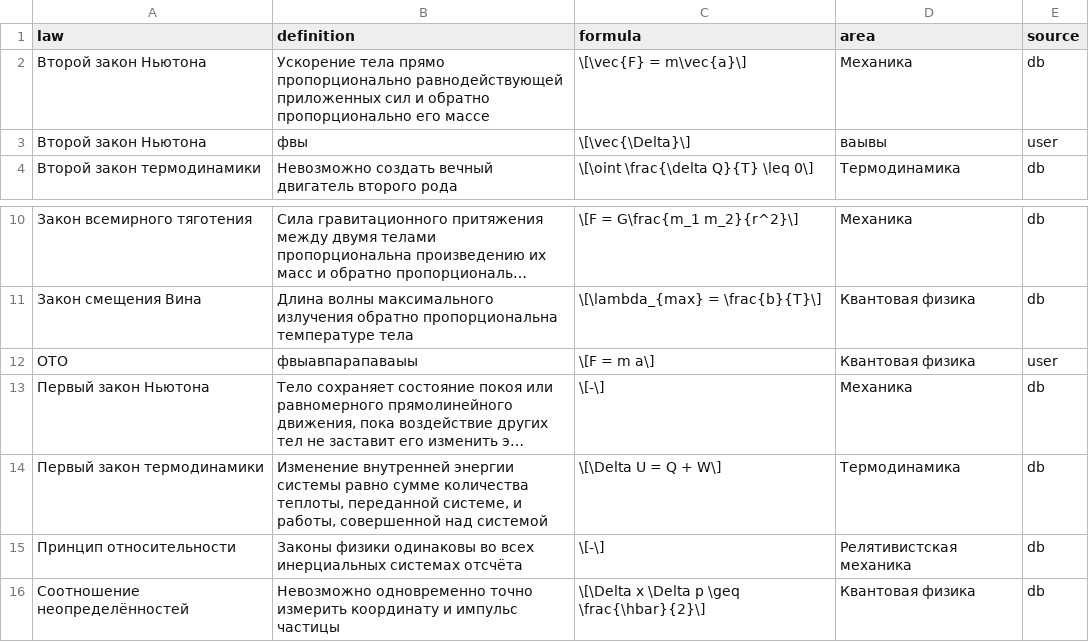
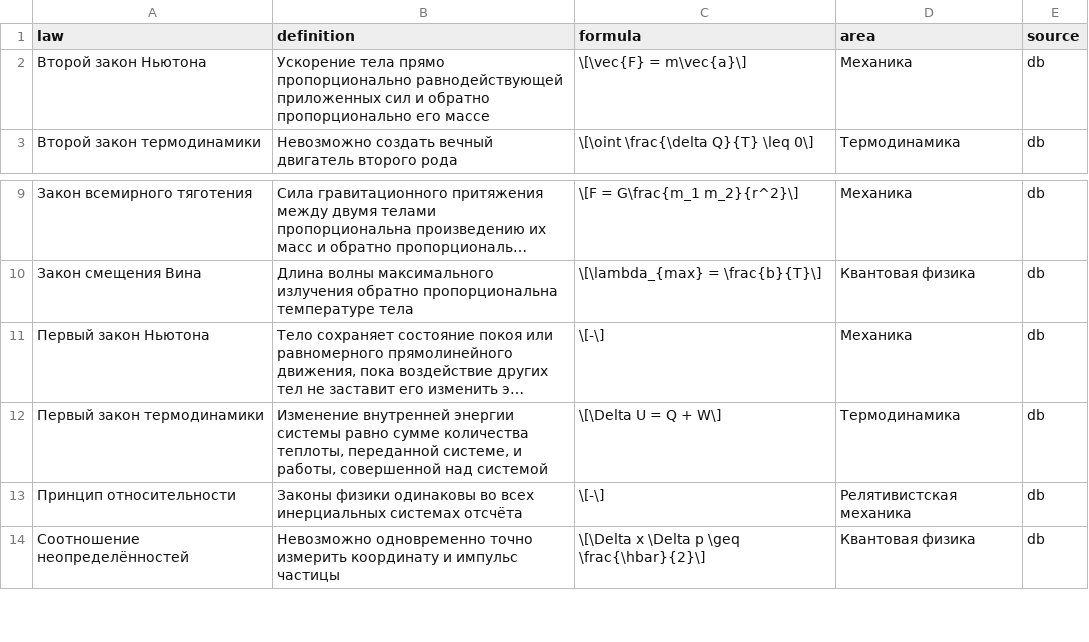
Before and after one commit to korliakov/phys_laws, a CSV file: data/laws.csv, drawn as a sheet; only a part is shown, gaps mark what is left out; long unchanged cells end in …; the diff names each change by its address in the sheet, - before the commit and + after, or states it on an @@ line.

```diff
--- a/data/laws.csv
+++ b/data/laws.csv
-row 3: Второй закон Ньютона | фвы | \[\vec{\Delta}\] | ваывы | user
-row 12: ОТО | фвыавпарапаваыы | \[F = m a\] | Квантовая физика | user
```
Also changed, not shown: 8 other files.
